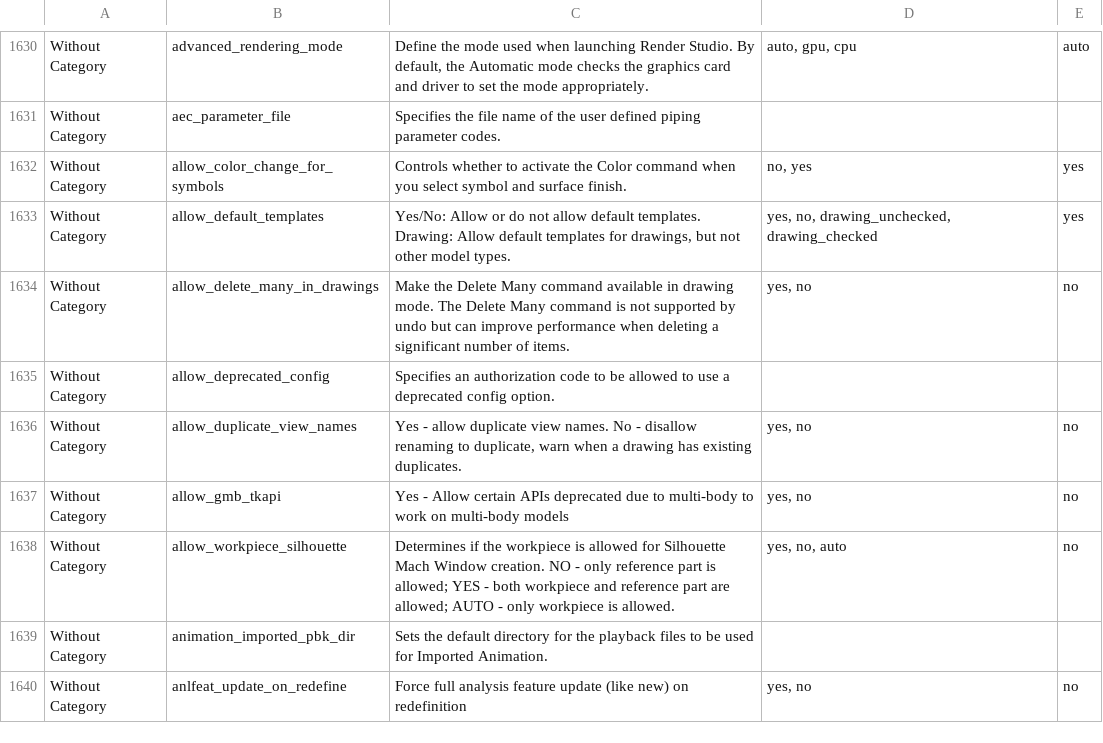
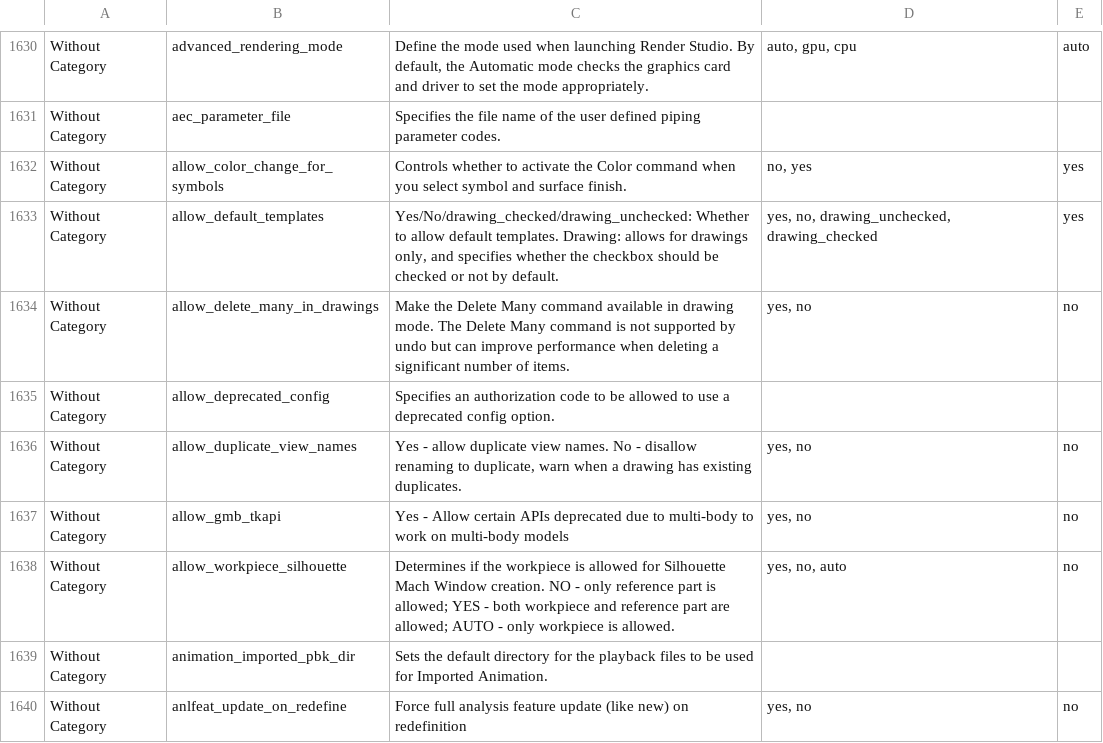
Before and after one commit to mbourque/configwiz2, a CSV file: configs/creo12_configs.csv, drawn as a sheet; only a part is shown, gaps mark what is left out.

Commit message:
Added proper messsage: Whether to allow default templates. Drawing: allows for drawings only, and specifies whether the checkbox should be checked or not by default."

```diff
--- a/configs/creo12_configs.csv
+++ b/configs/creo12_configs.csv
@@ -1632,3 +1632,3 @@ Without Category,aec_parameter_file,Specifies the file name of the user defined
 Without Category,allow_color_change_for_symbols,Controls whether to activate the Color command when you select symbol and surface finish.,"no, yes",yes
-Without Category,allow_default_templates,"Yes/No:  Allow or do not allow default templates.  Drawing:  Allow default templates for drawings, but not other model types.","yes, no, drawing_unchecked, drawing_checked",yes
+Without Category,allow_default_templates,"Yes/No/drawing_checked/drawing_unchecked:  Whether to allow default templates. Drawing: allows for drawings only, and specifies whether the checkbox should be checked or not by default.","yes, no, drawing_unchecked, drawing_checked",yes
 Without Category,allow_delete_many_in_drawings,Make the Delete Many command available in drawing mode. The Delete Many command is not supported by undo but can improve performance when deleting a significant number of items.,"yes, no",no
```
